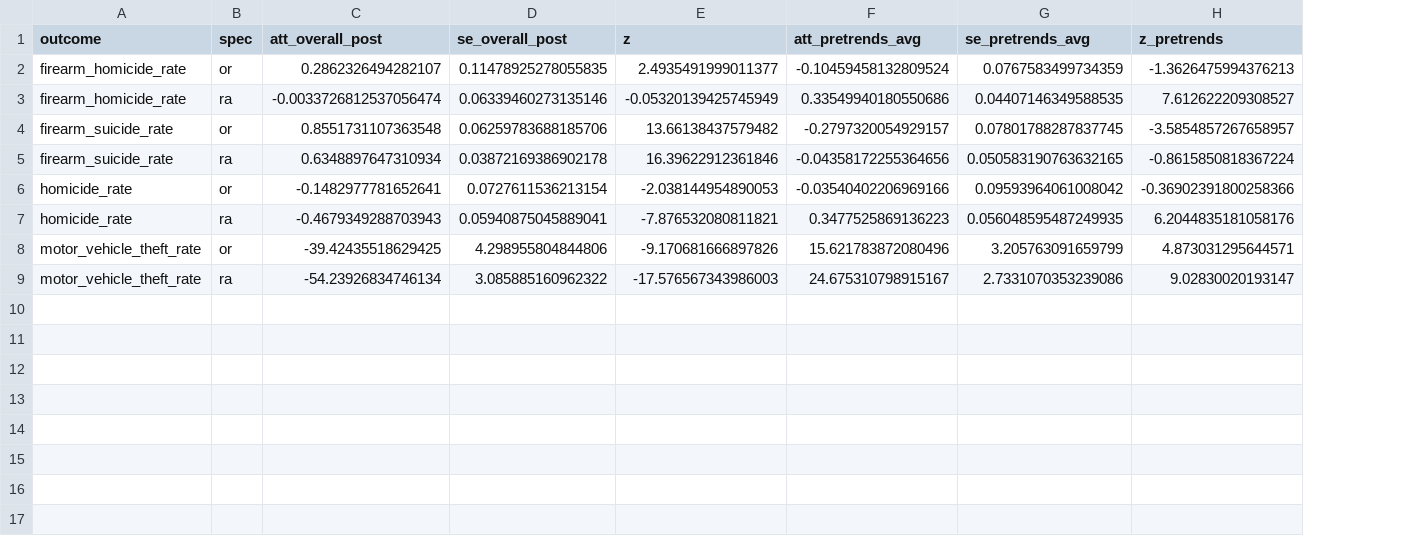
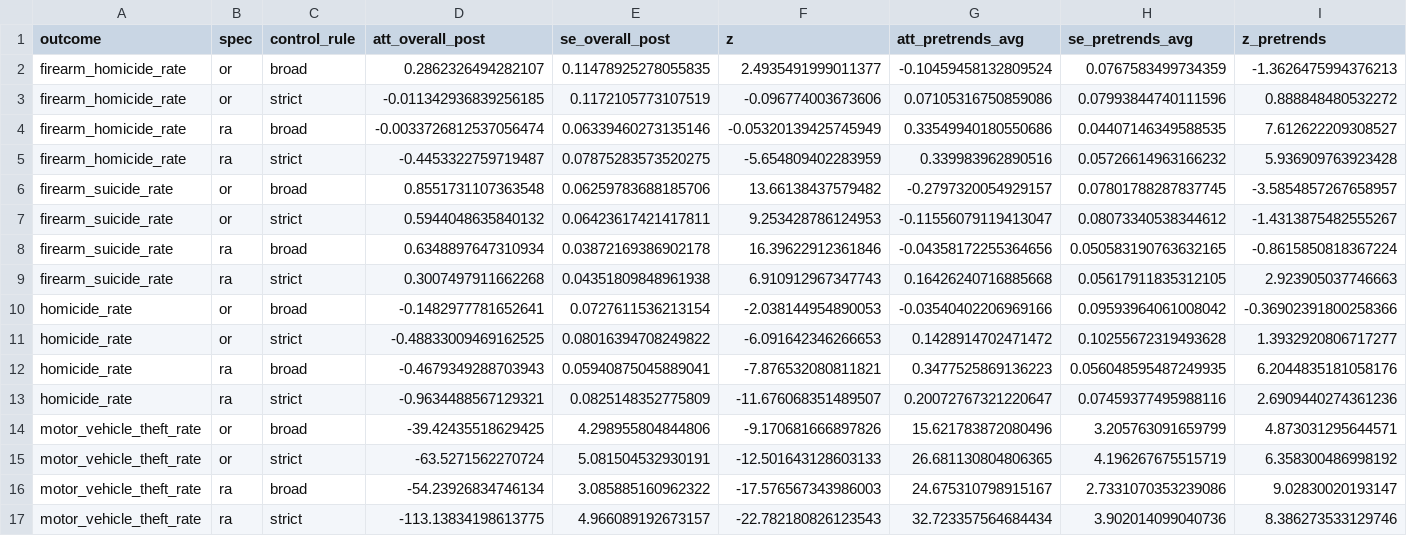
Before and after one commit to jedediahpidareese-coder/firearms-regulation-map, a CSV file: outputs/permitless_carry_cs/overall_att.csv, drawn as a sheet; only a part is shown; addresses are those after the commit; rows hold the shown columns only; the diff names each change by its address in the sheet, - before the commit and + after, or states it on an @@ line.

Commit message:
Phase 5c: stricter shall-issue + permit-required control rule
Crosses the existing OR vs RA spec dimension with a new control_rule
dimension:
  - 'broad' uses every never-treated state (n=21).
  - 'strict' applies the original audit's rule: a control state must be
    shall-issue (mayissue==0) AND permit-required (permitconcealed==1)
    for every year in the cohort's [g-5, g+5] window. The strict pool
    shrinks to 6-12 states per cohort (the may-issue Northeast/Pacific
    drops out).

Now produces 4 specifications per outcome (broad/strict x OR/RA),
3,456 ATT(g,t) rows in att_gt.csv, and 4 event-study figure files in
figures/event_study_{rule}_{spec}_4panel.svg.

Headline finding (firearm suicide, per 100k):
  broad/OR  +0.86  (pre z = -3.6)   pre-trend rejects
  broad/RA  +0.64  (pre z = -0.86)  CLEAN
  strict/OR +0.59  (pre z = -1.4)   CLEAN
  strict/RA +0.30  (pre z = +2.9)   pre-trend rejects (over-correction)

The firearm-suicide effect is positive and statistically significant in
all four specs, +0.30 to +0.86 per 100k. The two clean-pre-trend specs
put it at about +0.6 per 100k, ~8-9% relative to baseline. This is the
most robust finding the build produces.

The other three outcomes (firearm homicide, total homicide, motor
vehicle theft placebo) do not have a clean spec. The placebo failure
persists across all four specifications, telling us treated and
control states are on different secular paths for property crime that
none of these specs can absorb. methodology.md spells this out.

Recommended next steps shifted to synthetic control for big single-
state cohorts (TX 2021, FL 2023) and outcome-specific placebo
covariates rather than more flavours of CS21.

```diff
--- a/outputs/permitless_carry_cs/overall_att.csv
+++ b/outputs/permitless_carry_cs/overall_att.csv
+column C (control_rule), row 2: broad; row 4: broad; row 6: broad; row 8: broad; row 10: broad; row 12: broad; row 14: broad; row 16: broad
+row 3: firearm_homicide_rate | or | strict | -0.011342936839256185 | 0.1172105773107519 | -0.096774003673606 | 0.07105316750859086 | 0.07993844740111596 | 0.888848480532272
+row 5: firearm_homicide_rate | ra | strict | -0.4453322759719487 | 0.07875283573520275 | -5.654809402283959 | 0.339983962890516 | 0.05726614963166232 | 5.936909763923428
+row 7: firearm_suicide_rate | or | strict | 0.5944048635840132 | 0.06423617421417811 | 9.253428786124953 | -0.11556079119413047 | 0.08073340538344612 | -1.4313875482555267
+row 9: firearm_suicide_rate | ra | strict | 0.3007497911662268 | 0.04351809848961938 | 6.910912967347743 | 0.16426240716885668 | 0.05617911835312105 | 2.923905037746663
+row 11: homicide_rate | or | strict | -0.48833009469162525 | 0.08016394708249822 | -6.091642346266653 | 0.1428914702471472 | 0.10255672319493628 | 1.3932920806717277
+row 13: homicide_rate | ra | strict | -0.9634488567129321 | 0.0825148352775809 | -11.676068351489507 | 0.20072767321220647 | 0.07459377495988116 | 2.6909440274361236
+row 15: motor_vehicle_theft_rate | or | strict | -63.5271562270724 | 5.081504532930191 | -12.501643128603133 | 26.681130804806365 | 4.196267675515719 | 6.358300486998192
+row 17: motor_vehicle_theft_rate | ra | strict | -113.13834198613775 | 4.966089192673157 | -22.782180826123543 | 32.723357564684434 | 3.902014099040736 | 8.386273533129746
```
Also changed, not shown: 8 other files.
